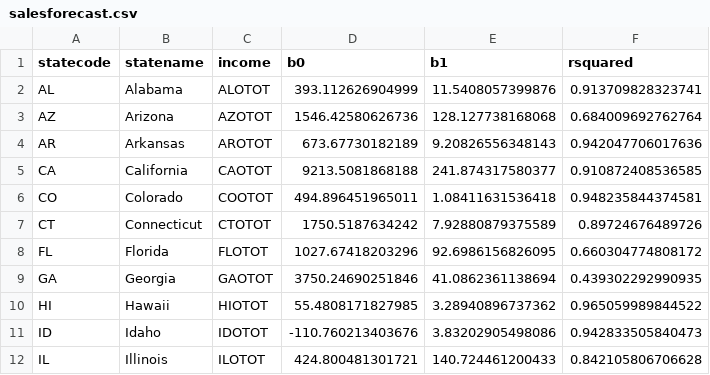
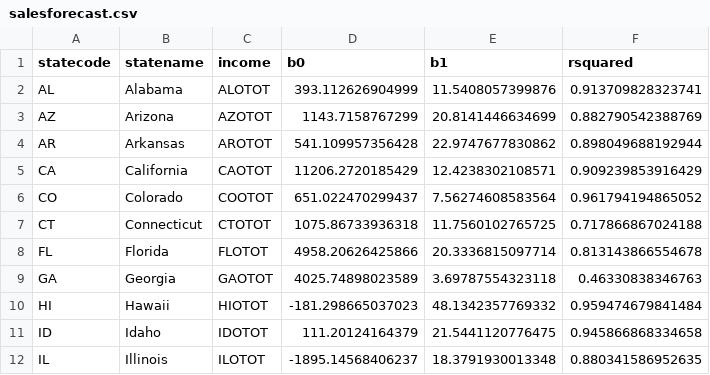
Before and after one commit to jrfdumortier/publicfinance, a CSV file: salesforecast.csv, drawn as a sheet; only a part is shown; the diff covers the shown part only.

Commit message:
Update 07-NOV-2024

```diff
--- a/salesforecast.csv
+++ b/salesforecast.csv
@@ -2,11 +2,11 @@
 "AL","Alabama","ALOTOT",393.112626904999,11.5408057399876,0.913709828323741
-"AZ","Arizona","AZOTOT",1546.42580626736,128.127738168068,0.684009692762764
-"AR","Arkansas","AROTOT",673.67730182189,9.20826556348143,0.942047706017636
-"CA","California","CAOTOT",9213.5081868188,241.874317580377,0.910872408536585
-"CO","Colorado","COOTOT",494.896451965011,1.08411631536418,0.948235844374581
-"CT","Connecticut","CTOTOT",1750.5187634242,7.92880879375589,0.89724676489726
-"FL","Florida","FLOTOT",1027.67418203296,92.6986156826095,0.660304774808172
-"GA","Georgia","GAOTOT",3750.24690251846,41.0862361138694,0.439302292990935
-"HI","Hawaii","HIOTOT",55.4808171827985,3.28940896737362,0.965059989844522
-"ID","Idaho","IDOTOT",-110.760213403676,3.83202905498086,0.942833505840473
-"IL","Illinois","ILOTOT",424.800481301721,140.724461200433,0.842105806706628
+"AZ","Arizona","AZOTOT",1143.7158767299,20.8141446634699,0.882790542388769
+"AR","Arkansas","AROTOT",541.109957356428,22.9747677830862,0.898049688192944
+"CA","California","CAOTOT",11206.2720185429,12.4238302108571,0.909239853916429
+"CO","Colorado","COOTOT",651.022470299437,7.56274608583564,0.961794194865052
+"CT","Connecticut","CTOTOT",1075.86733936318,11.7560102765725,0.717866867024188
+"FL","Florida","FLOTOT",4958.20626425866,20.3336815097714,0.813143866554678
+"GA","Georgia","GAOTOT",4025.74898023589,3.69787554323118,0.46330838346763
+"HI","Hawaii","HIOTOT",-181.298665037023,48.1342357769332,0.959474679841484
+"ID","Idaho","IDOTOT",111.20124164379,21.5441120776475,0.945866868334658
+"IL","Illinois","ILOTOT",-1895.14568406237,18.3791930013348,0.880341586952635
```
Also changed, not shown: 93 edited cells elsewhere in this file.
